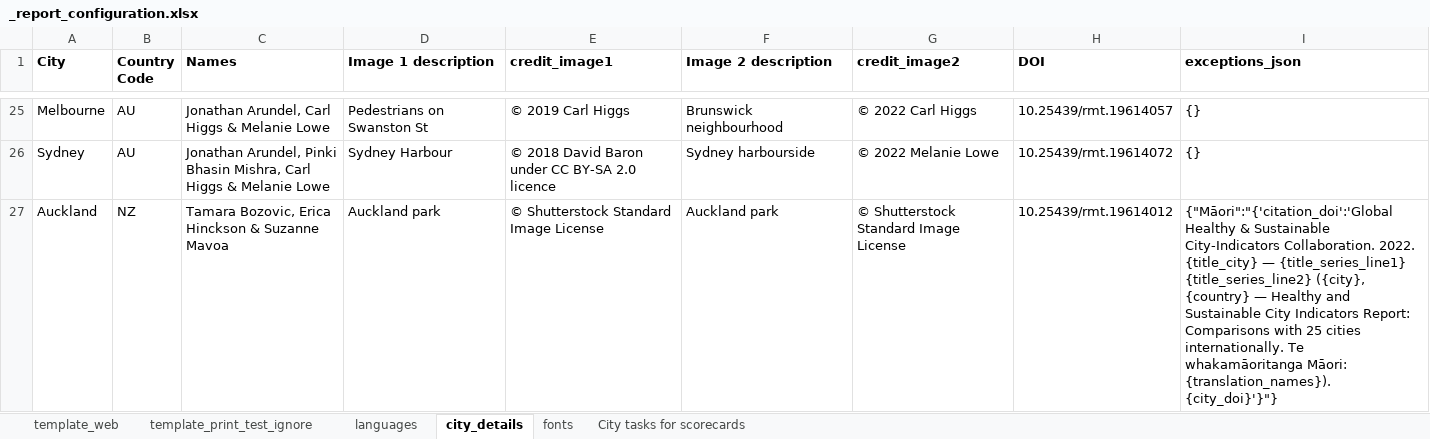
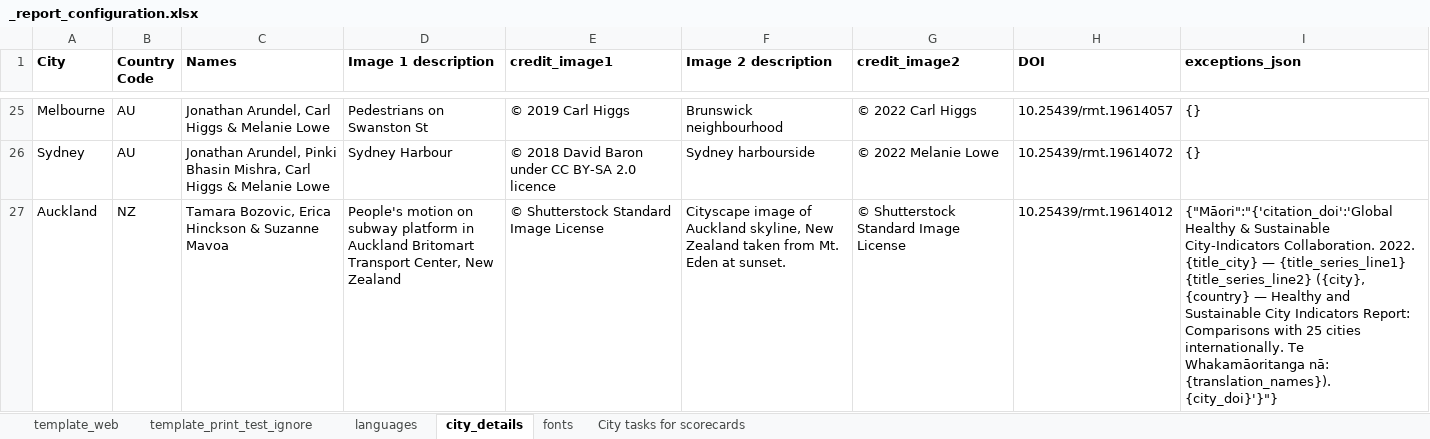
Before and after one commit to global-healthy-liveable-cities/global_scorecards, an Excel workbook: _report_configuration.xlsx, sheet city_details, drawn as a sheet; only a part is shown, gaps mark what is left out; values as stored, in another font and other column widths than the file's, no borders; the diff names each change by its address in the sheet, - before the commit and + after, or states it on an @@ line.

Commit message:
updated Auckland report images and descriptions

```diff
--- a/_report_configuration.xlsx (sheet city_details)
+++ b/_report_configuration.xlsx (sheet city_details)
-D27 (Image 1 description): Auckland park
+D27 (Image 1 description): People's motion on subway platform in Auckland Britomart Transport Center, New Zealand
-F27 (Image 2 description): Auckland park
+F27 (Image 2 description): Cityscape image of Auckland skyline, New Zealand taken from Mt. Eden at sunset.
-I27 (exceptions_json): …internationally. Te whakamāoritanga Māori: {translation_names}). {city_doi}'}"}
+I27 (exceptions_json): …internationally. Te Whakamāoritanga nā: {translation_names}). {city_doi}'}"}
```
Also changed, not shown: sheet languages, hidden cells.
